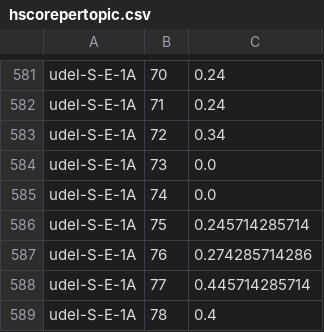
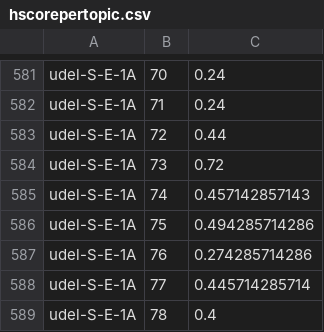
Before and after one commit to luochengleo/thuirwork, a CSV file: sm/english/data/hscorepertopic.csv, drawn as a sheet; only a part is shown, gaps mark what is left out.

```diff
--- a/sm/english/data/hscorepertopic.csv
+++ b/sm/english/data/hscorepertopic.csv
@@ -582,6 +582,6 @@ udel-S-E-1A,70,0.24
 udel-S-E-1A,71,0.24
-udel-S-E-1A,72,0.34
-udel-S-E-1A,73,0.0
-udel-S-E-1A,74,0.0
-udel-S-E-1A,75,0.245714285714
+udel-S-E-1A,72,0.44
+udel-S-E-1A,73,0.72
+udel-S-E-1A,74,0.457142857143
+udel-S-E-1A,75,0.494285714286
 udel-S-E-1A,76,0.274285714286
```
Also changed, not shown: 7 other files.
